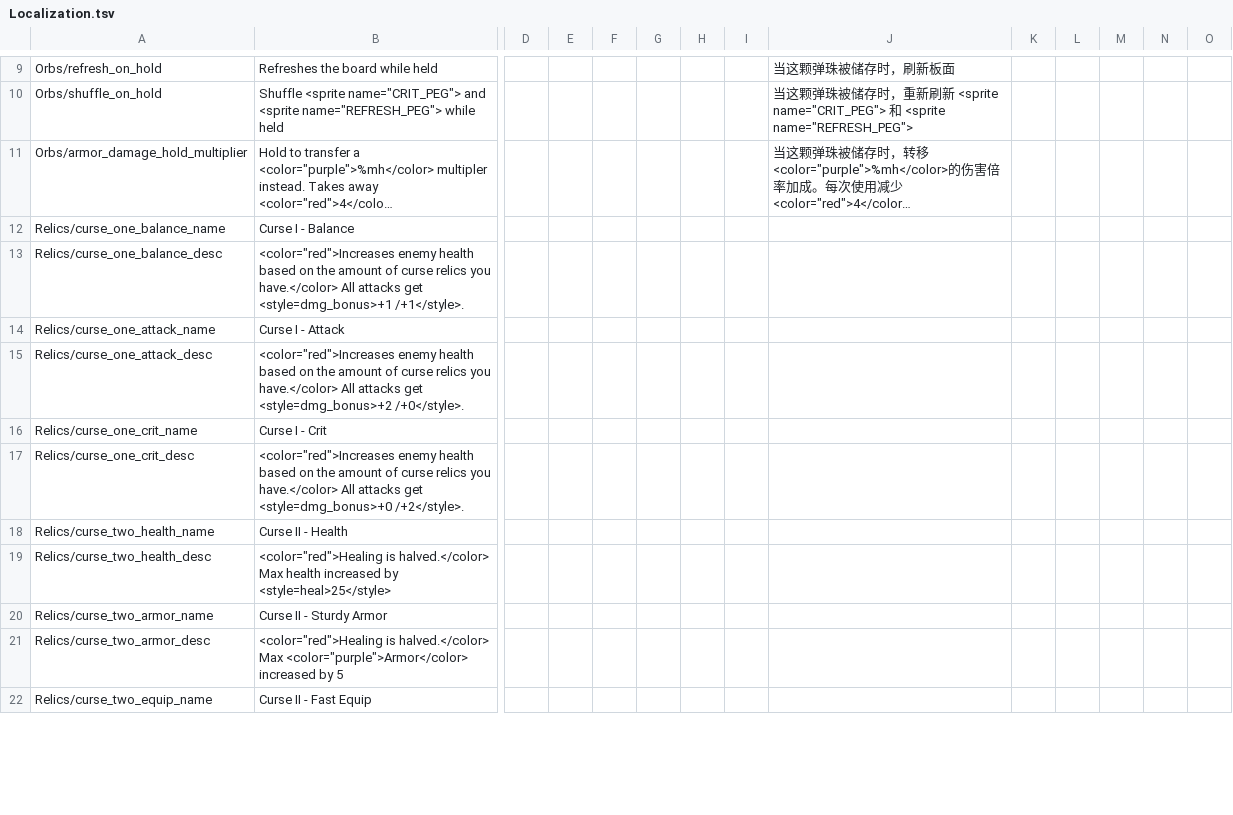
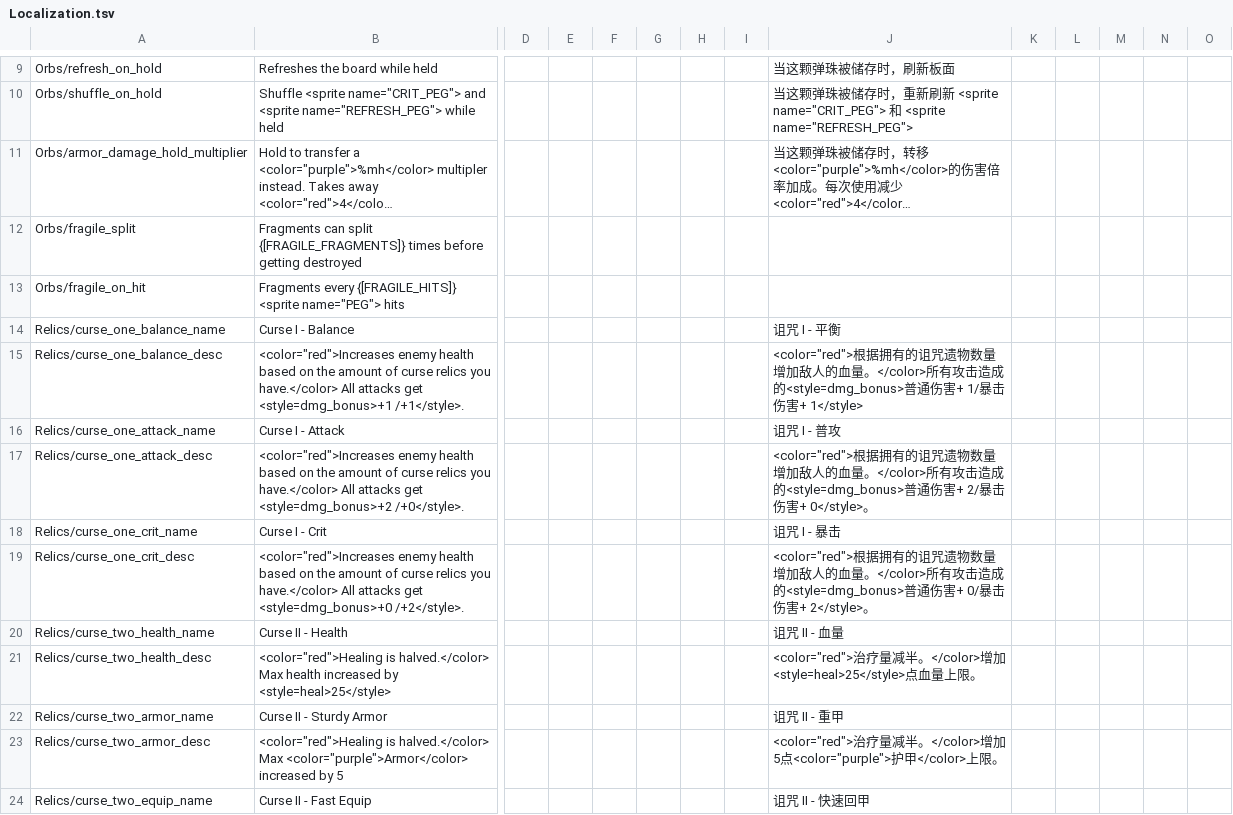
Before and after one commit to ruiner189/Promethium, a TSV file: Resources/Localization.tsv, drawn as a sheet; only a part is shown, gaps mark what is left out; long unchanged cells end in …; addresses are those after the commit; rows hold the shown columns only; the diff covers the shown part only; the diff names each change by its address in the sheet, - before the commit and + after, or states it on an @@ line.

```diff
--- a/Resources/Localization.tsv
+++ b/Resources/Localization.tsv
+row 12: Orbs/fragile_split | Fragments can split {[FRAGILE_FRAGMENTS]} times before getting destroyed
+row 13: Orbs/fragile_on_hit | Fragments every {[FRAGILE_HITS]} <sprite name="PEG"> hits
-J14: (empty)
+J14: 诅咒 I - 平衡
-J15: (empty)
+J15: <color="red">根据拥有的诅咒遗物数量增加敌人的血量。</color>所有攻击造成的<style=dmg_bonus>普通伤害+ 1/暴击伤害+ 1</style>
-J16: (empty)
+J16: 诅咒 I - 普攻
-J17: (empty)
+J17: <color="red">根据拥有的诅咒遗物数量增加敌人的血量。</color>所有攻击造成的<style=dmg_bonus>普通伤害+ 2/暴击伤害+ 0</style>。
-J18: (empty)
+J18: 诅咒 I - 暴击
-J19: (empty)
+J19: <color="red">根据拥有的诅咒遗物数量增加敌人的血量。</color>所有攻击造成的<style=dmg_bonus>普通伤害+ 0/暴击伤害+ 2</style>。
-J20: (empty)
+J20: 诅咒 II - 血量
-J21: (empty)
+J21: <color="red">治疗量减半。</color>增加<style=heal>25</style>点血量上限。
-J22: (empty)
+J22: 诅咒 II - 重甲
-J23: (empty)
+J23: <color="red">治疗量减半。</color>增加5点<color="purple">护甲</color>上限。
-J24: (empty)
+J24: 诅咒 II - 快速回甲
```
Also changed, not shown: 14 edited cells elsewhere in this file, 25 other files.
